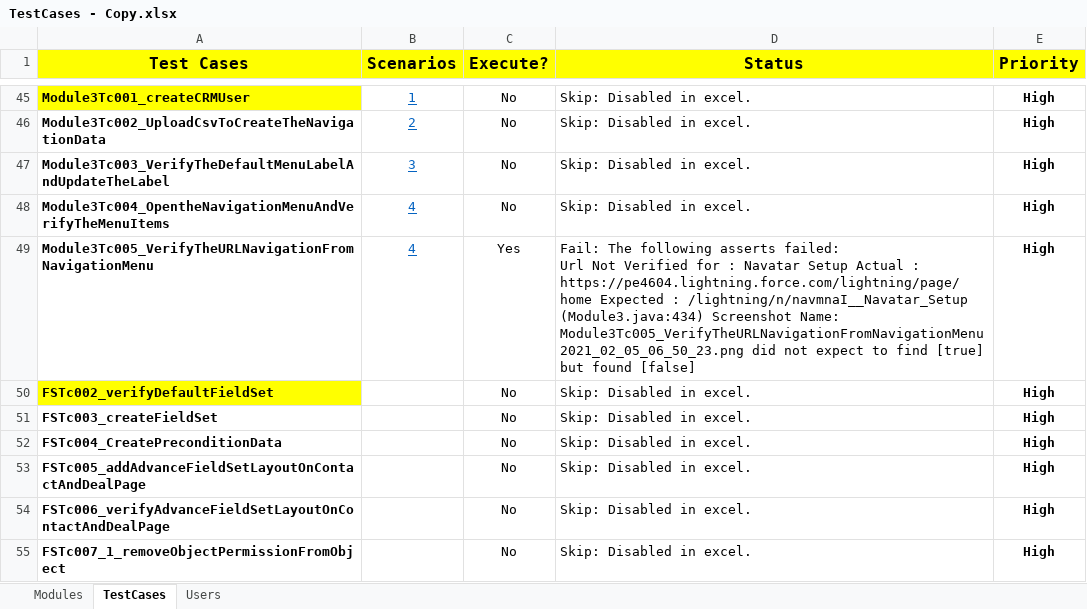
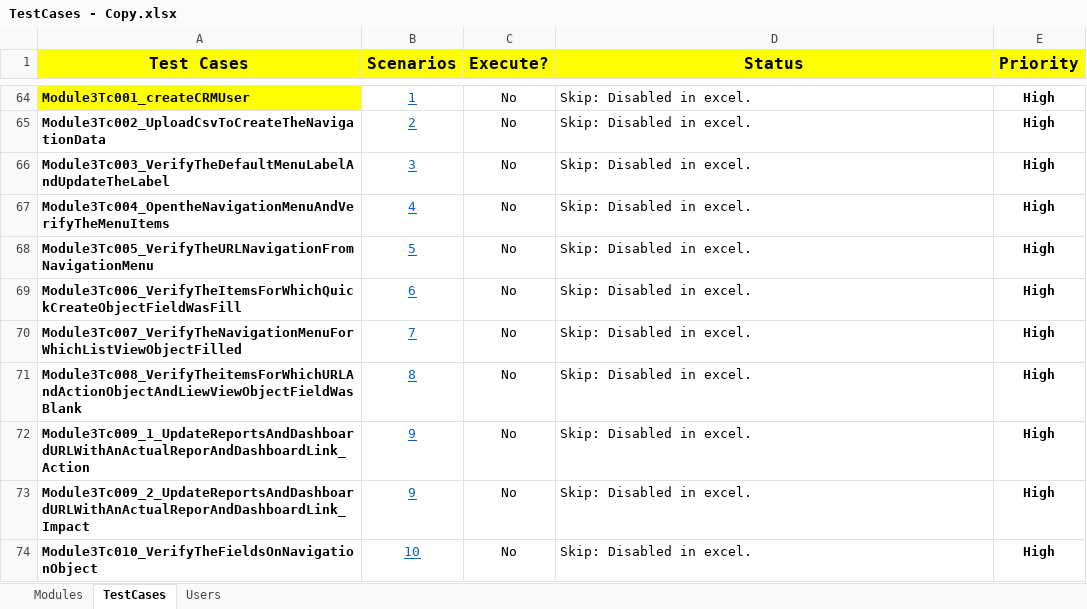
Before and after one commit to NitinNavatar/PE4.7, an Excel workbook: TestCases - Copy.xlsx, sheet TestCases, drawn as a sheet; only a part is shown, gaps mark what is left out; the shorter side is filled out with more unchanged rows; values as stored, in another font and other column widths than the file's, no borders; conditional formats not drawn; addresses are those after the commit; ↵ is a line break in a cell; the diff covers the shown part only; the diff names each change by its address in the sheet, - before the commit and + after, or states it on an @@ line.

Commit message:
Excel updated M3 TC017-020
Signed-off-by: Azhar

```diff
--- a/TestCases - Copy.xlsx (sheet TestCases)
+++ b/TestCases - Copy.xlsx (sheet TestCases)
-B68 (Scenarios): 4
+B68 (Scenarios): 5
-C68 (Execute?): Yes
+C68 (Execute?): No
-D68 (Status): Fail: The following asserts failed: ↵ Url Not Verified for : Navatar Setup Actual : https://pe4604.lightning.force.com/lightning/page/home Expected : /lightning/n/navmnaI__Navatar_Setup (Module3.java:434) Screenshot Name: Module3Tc005_VerifyTheURLNavigationFromNavigationMenu2021_02_05_06_50_23.png did not expect to find [true] but found [false]
+D68 (Status): Skip: Disabled in excel.
+row 69: Module3Tc006_VerifyTheItemsForWhichQuickCreateObjectFieldWasFill | 6 | No | Skip: Disabled in excel. | High
+row 70: Module3Tc007_VerifyTheNavigationMenuForWhichListViewObjectFilled | 7 | No | Skip: Disabled in excel. | High
+row 71: Module3Tc008_VerifyTheitemsForWhichURLAndActionObjectAndLiewViewObjectFieldWasBlank | 8 | No | Skip: Disabled in excel. | High
+row 72: Module3Tc009_1_UpdateReportsAndDashboardURLWithAnActualReporAndDashboardLink_Action | 9 | No | Skip: Disabled in excel. | High
+row 73: Module3Tc009_2_UpdateReportsAndDashboardURLWithAnActualReporAndDashboardLink_Impact | 9 | No | Skip: Disabled in excel. | High
+row 74: Module3Tc010_VerifyTheFieldsOnNavigationObject | 10 | No | Skip: Disabled in excel. | High
```
Also changed, not shown: 32 added rows elsewhere in this sheet, Phase1DataSheet - Copy.xlsx, Phase1DataSheet.xlsx, 1 other file.
